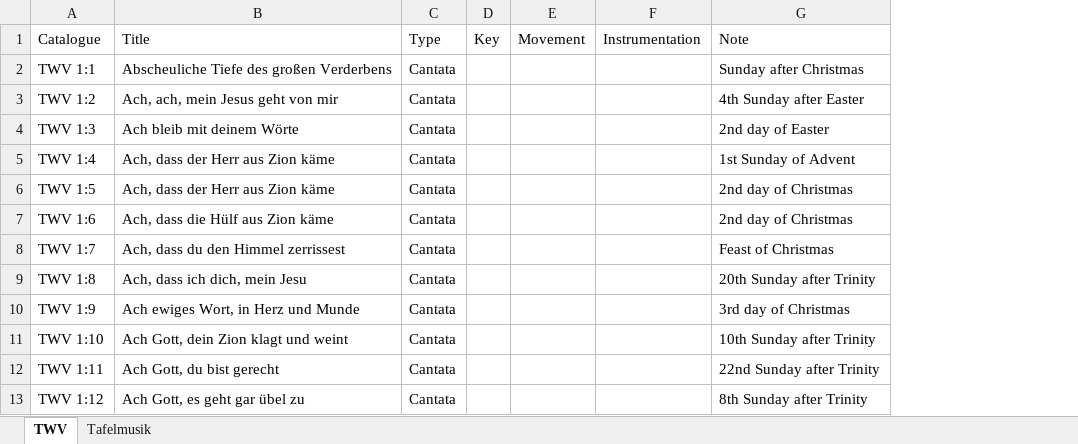
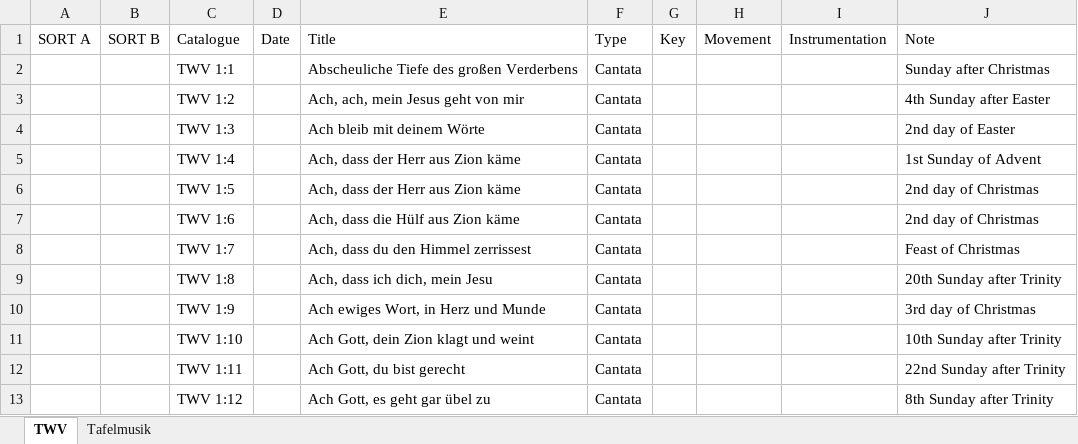
Before and after one commit to KenParker-CN/konzert-public-data, an Excel workbook: xlsx/TWV.xlsx, sheet TWV, drawn as a sheet; only a part is shown; values as stored, in another font and other column widths than the file's, no cell formats; the diff names each change by its address in the sheet, - before the commit and + after, or states it on an @@ line.

Commit message:
data: update 9 sources

```diff
--- a/xlsx/TWV.xlsx (sheet TWV)
+++ b/xlsx/TWV.xlsx (sheet TWV)
+column A (SORT A), empty
+column B (SORT B), empty
+column D (Date), empty
```
Also changed, not shown: cell formats, xlsx/BWV.xlsx, xlsx/HWV.xlsx, 14 other files.
